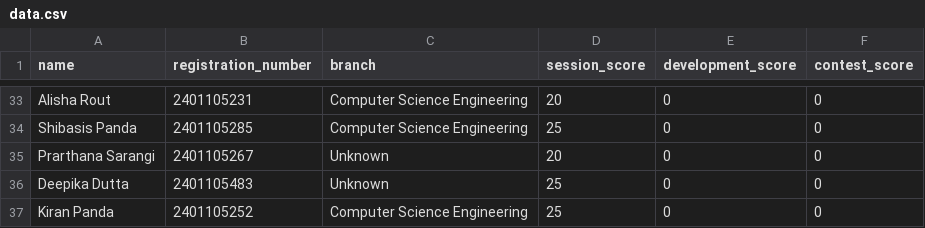
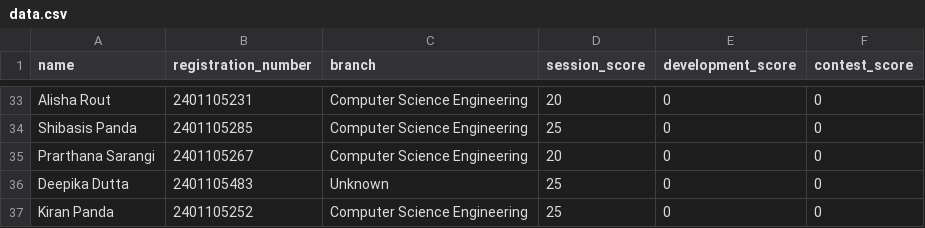
Before and after one commit to IamPritamAcharya/Test, a CSV file: data.csv, drawn as a sheet; only a part is shown, gaps mark what is left out.

Commit message:
Update data.csv

```diff
--- a/data.csv
+++ b/data.csv
@@ -34,3 +34,3 @@
 "Shibasis Panda","2401105285","Computer Science Engineering",25,0,0
-"Prarthana Sarangi","2401105267","Unknown",20,0,0
+"Prarthana Sarangi","2401105267","Computer Science Engineering",20,0,0
 "Deepika Dutta","2401105483","Unknown",25,0,0
```
